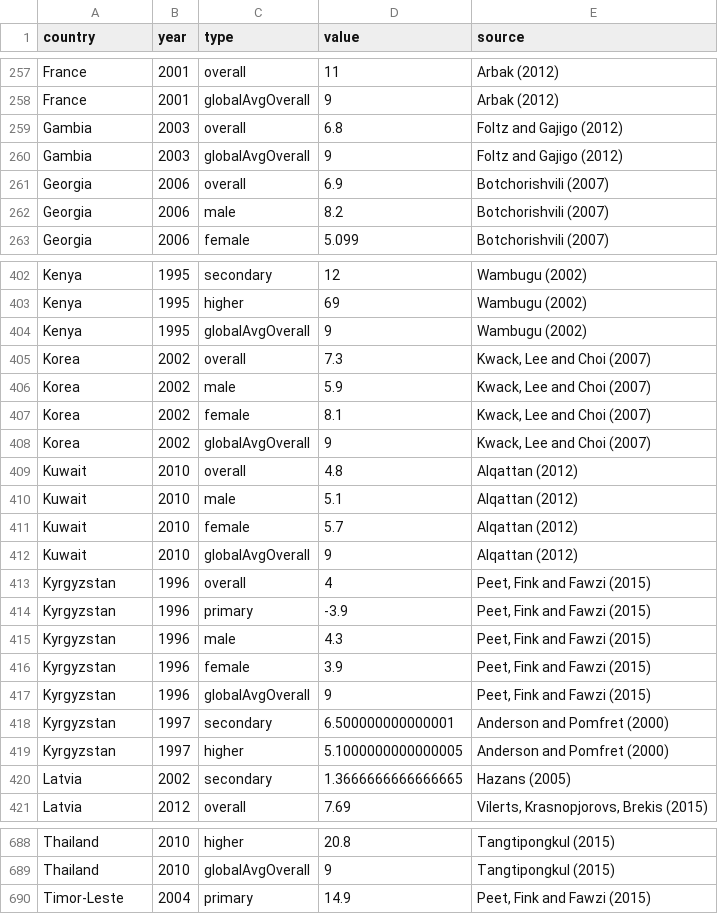
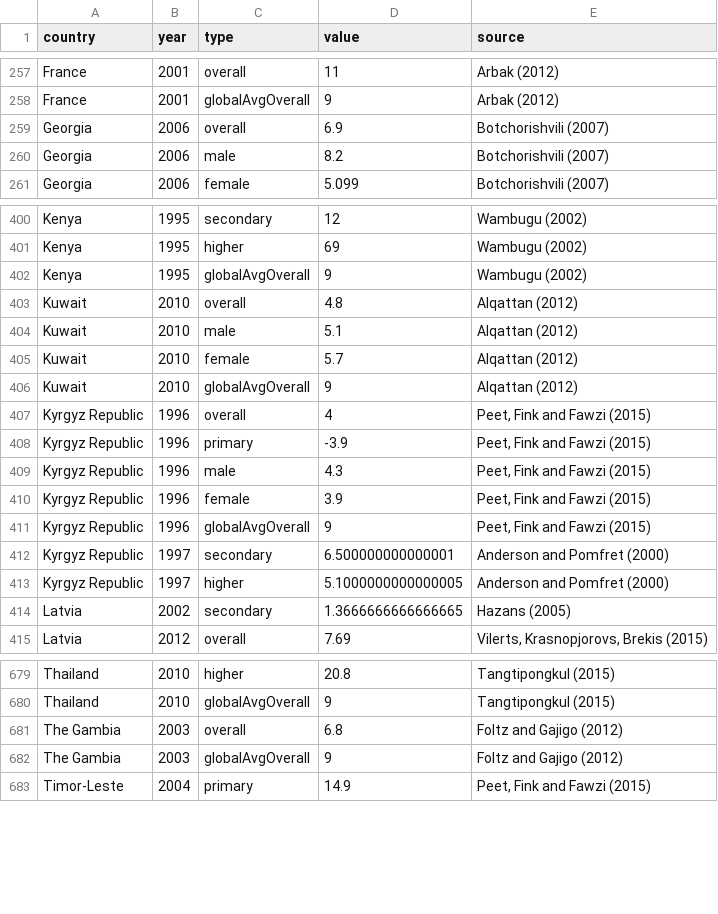
Before and after one commit to marissablock23/d3-education, a CSV file: data/returns2.csv, drawn as a sheet; only a part is shown, gaps mark what is left out; the diff covers the shown part only.

```diff
--- a/data/returns2.csv
+++ b/data/returns2.csv
@@ -258,4 +258,2 @@ France,2001,overall,11,Arbak (2012)
 France,2001,globalAvgOverall,9,Arbak (2012)
-Gambia,2003,overall,6.8,Foltz and Gajigo (2012)
-Gambia,2003,globalAvgOverall,9,Foltz and Gajigo (2012)
 Georgia,2006,overall,6.9,Botchorishvili (2007)
@@ -404,6 +402,2 @@ Kenya,1995,higher,69,Wambugu (2002)
 Kenya,1995,globalAvgOverall,9,Wambugu (2002)
-Korea,2002,overall,7.3,"Kwack, Lee and Choi (2007)"
-Korea,2002,male,5.9,"Kwack, Lee and Choi (2007)"
-Korea,2002,female,8.1,"Kwack, Lee and Choi (2007)"
-Korea,2002,globalAvgOverall,9,"Kwack, Lee and Choi (2007)"
 Kuwait,2010,overall,4.8,Alqattan (2012)
@@ -412,9 +406,9 @@ Kuwait,2010,female,5.7,Alqattan (2012)
 Kuwait,2010,globalAvgOverall,9,Alqattan (2012)
-Kyrgyzstan,1996,overall,4,"Peet, Fink and Fawzi (2015)"
-Kyrgyzstan,1996,primary,-3.9,"Peet, Fink and Fawzi (2015)"
-Kyrgyzstan,1996,male,4.3,"Peet, Fink and Fawzi (2015)"
-Kyrgyzstan,1996,female,3.9,"Peet, Fink and Fawzi (2015)"
-Kyrgyzstan,1996,globalAvgOverall,9,"Peet, Fink and Fawzi (2015)"
-Kyrgyzstan,1997,secondary,6.500000000000001,Anderson and Pomfret (2000)
-Kyrgyzstan,1997,higher,5.1000000000000005,Anderson and Pomfret (2000)
+Kyrgyz Republic,1996,overall,4,"Peet, Fink and Fawzi (2015)"
+Kyrgyz Republic,1996,primary,-3.9,"Peet, Fink and Fawzi (2015)"
+Kyrgyz Republic,1996,male,4.3,"Peet, Fink and Fawzi (2015)"
+Kyrgyz Republic,1996,female,3.9,"Peet, Fink and Fawzi (2015)"
+Kyrgyz Republic,1996,globalAvgOverall,9,"Peet, Fink and Fawzi (2015)"
+Kyrgyz Republic,1997,secondary,6.500000000000001,Anderson and Pomfret (2000)
+Kyrgyz Republic,1997,higher,5.1000000000000005,Anderson and Pomfret (2000)
 Latvia,2002,secondary,1.3666666666666665,Hazans (2005)
@@ -689,2 +680,4 @@ Thailand,2010,higher,20.8,Tangtipongkul (2015)
 Thailand,2010,globalAvgOverall,9,Tangtipongkul (2015)
+The Gambia,2003,overall,6.8,Foltz and Gajigo (2012)
+The Gambia,2003,globalAvgOverall,9,Foltz and Gajigo (2012)
 Timor-Leste,2004,primary,14.9,"Peet, Fink and Fawzi (2015)"
```
Also changed, not shown: 11 added rows, 9 removed rows and 8 edited cells elsewhere in this file, data/bench.csv, data/returns.csv, 6 other files.
